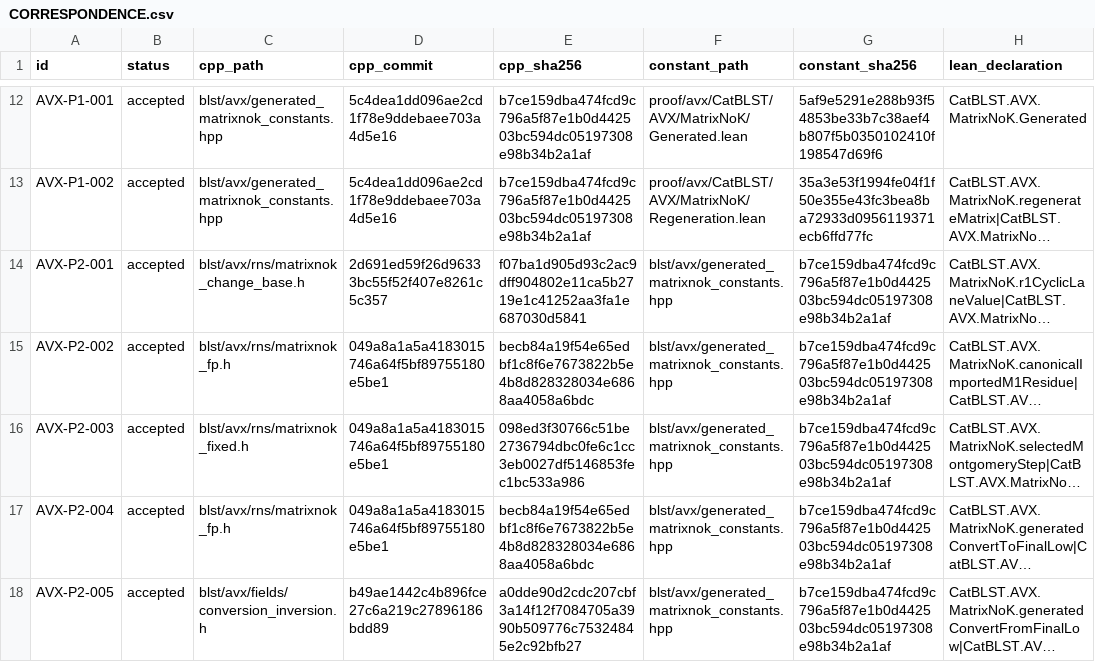
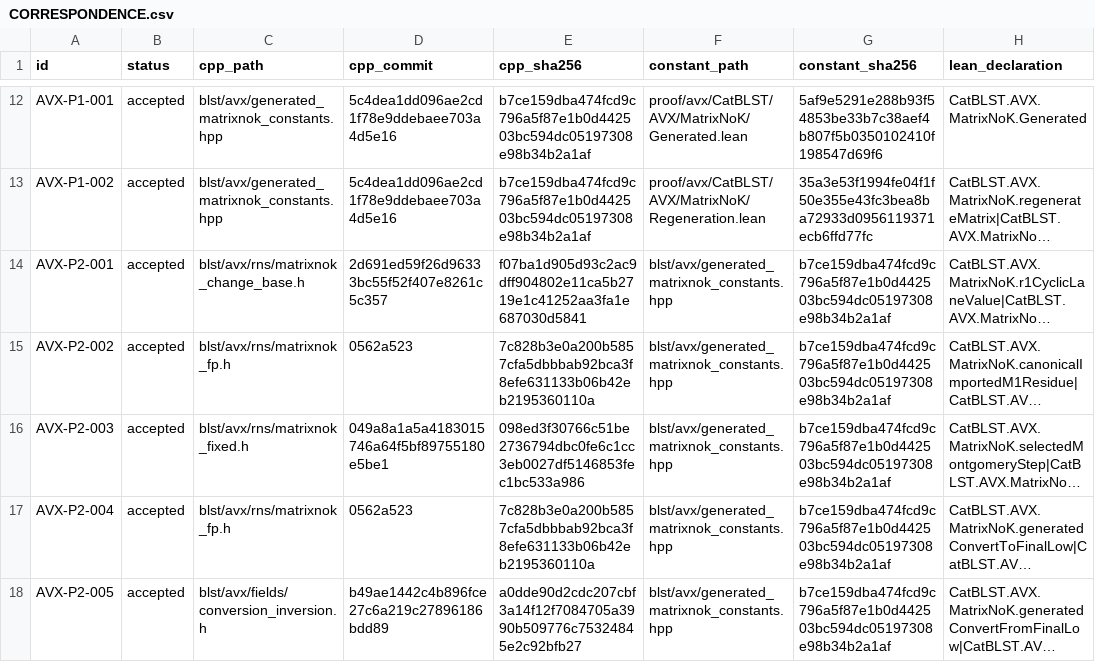
Before and after one commit to ladnir/temp-cat-blst, a CSV file: proof/avx/CORRESPONDENCE.csv, drawn as a sheet; only a part is shown, gaps mark what is left out; long unchanged cells end in …; the diff covers the shown part only; the diff names each change by its address in the sheet, - before the commit and + after, or states it on an @@ line.

```diff
--- a/proof/avx/CORRESPONDENCE.csv
+++ b/proof/avx/CORRESPONDENCE.csv
-D15 (cpp_commit): 049a8a1a5a4183015746a64f5bf89755180e5be1
+D15 (cpp_commit): 0562a523
-E15 (cpp_sha256): becb84a19f54e65edbf1c8f6e7673822b5e4b8d828328034e6868aa4058a6bdc
+E15 (cpp_sha256): 7c828b3e0a200b5857cfa5dbbbab92bca3f8efe631133b06b42eb2195360110a
-D17 (cpp_commit): 049a8a1a5a4183015746a64f5bf89755180e5be1
+D17 (cpp_commit): 0562a523
-E17 (cpp_sha256): becb84a19f54e65edbf1c8f6e7673822b5e4b8d828328034e6868aa4058a6bdc
+E17 (cpp_sha256): 7c828b3e0a200b5857cfa5dbbbab92bca3f8efe631133b06b42eb2195360110a
```
Also changed, not shown: 7 edited cells elsewhere in this file, docs/audit/FILE_MANIFEST.csv, 6 other files.
